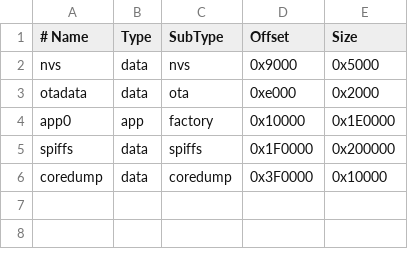
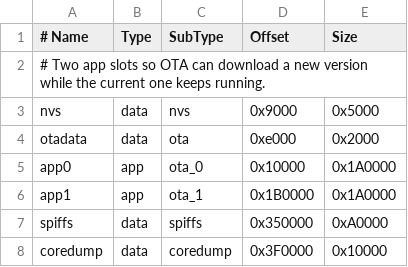
Before and after one commit to DS3design/nextmile-tracker, a CSV file: firmware/partitions.csv, drawn as a sheet.

```diff
--- a/firmware/partitions.csv
+++ b/firmware/partitions.csv
@@ -1,6 +1,8 @@
 # Name,   Type, SubType, Offset,   Size
+# Two app slots so OTA can download a new version while the current one keeps running.
 nvs,      data, nvs,     0x9000,   0x5000
 otadata,  data, ota,     0xe000,   0x2000
-app0,     app,  factory, 0x10000,  0x1E0000
-spiffs,   data, spiffs,  0x1F0000, 0x200000
+app0,     app,  ota_0,   0x10000,  0x1A0000
+app1,     app,  ota_1,   0x1B0000, 0x1A0000
+spiffs,   data, spiffs,  0x350000, 0xA0000
 coredump, data, coredump,0x3F0000, 0x10000
```
Also changed, not shown: 28 other files.
